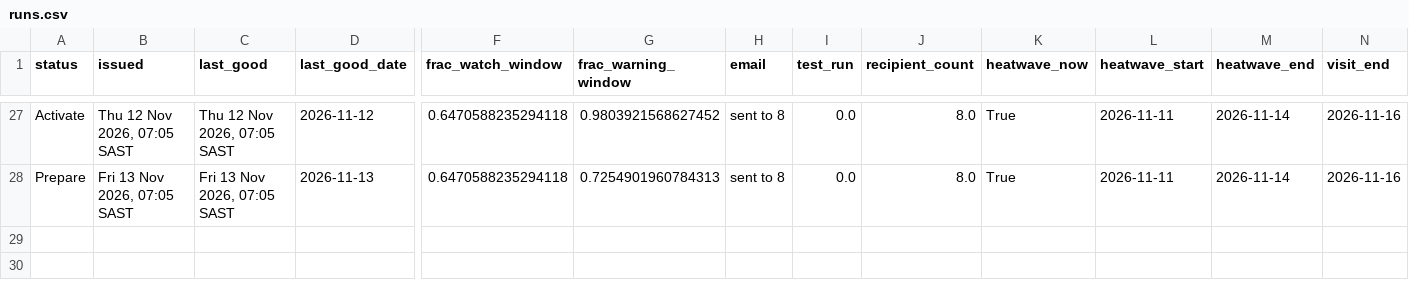
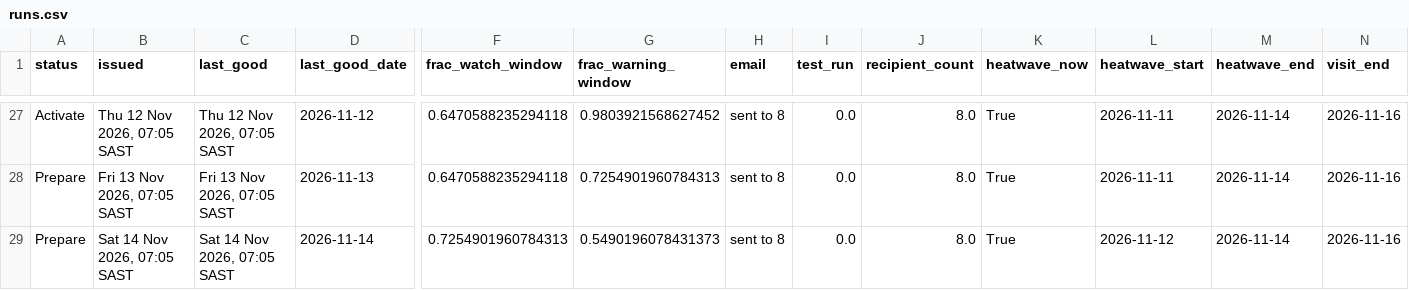
Before and after one commit to Wits-Planetary-Health-Research/heat-ews-bioheat, a CSV file: docs/runs.csv, drawn as a sheet; only a part is shown, gaps mark what is left out; rows hold the shown columns only; the diff names each change by its address in the sheet, - before the commit and + after, or states it on an @@ line.

```diff
--- a/docs/runs.csv
+++ b/docs/runs.csv
+row 29: Prepare | Sat 14 Nov 2026, 07:05 SAST | Sat 14 Nov 2026, 07:05 SAST | 2026-11-14 | 0.7254901960784313 | 0.5490196078431373 | sent to 8 | 0.0 | 8.0 | True | 2026-11-12 | 2026-11-14 | 2026-11-16
```
Also changed, not shown: 2 other files.
